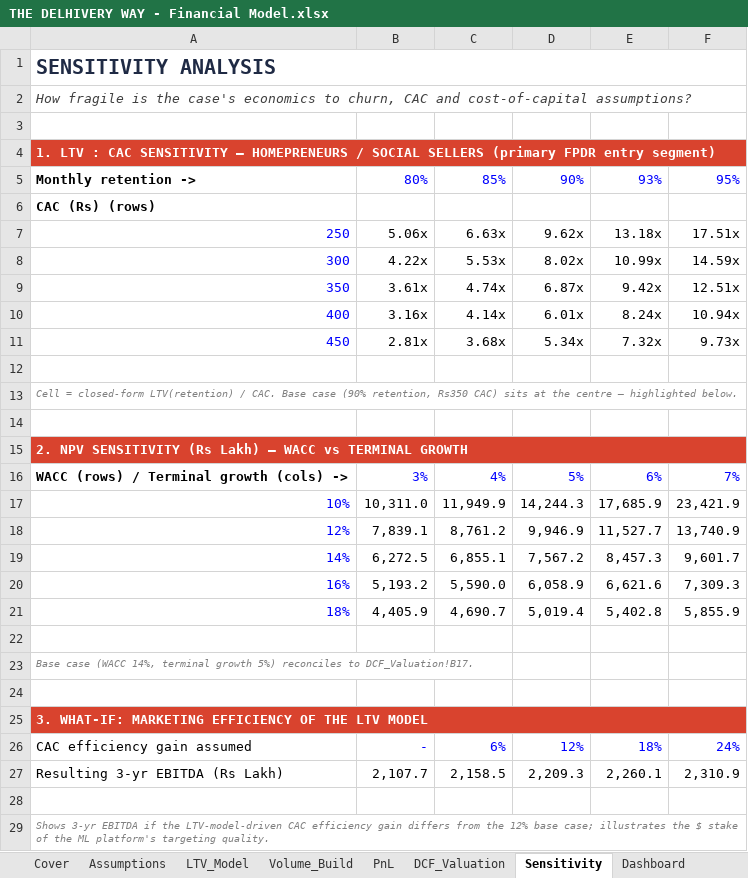
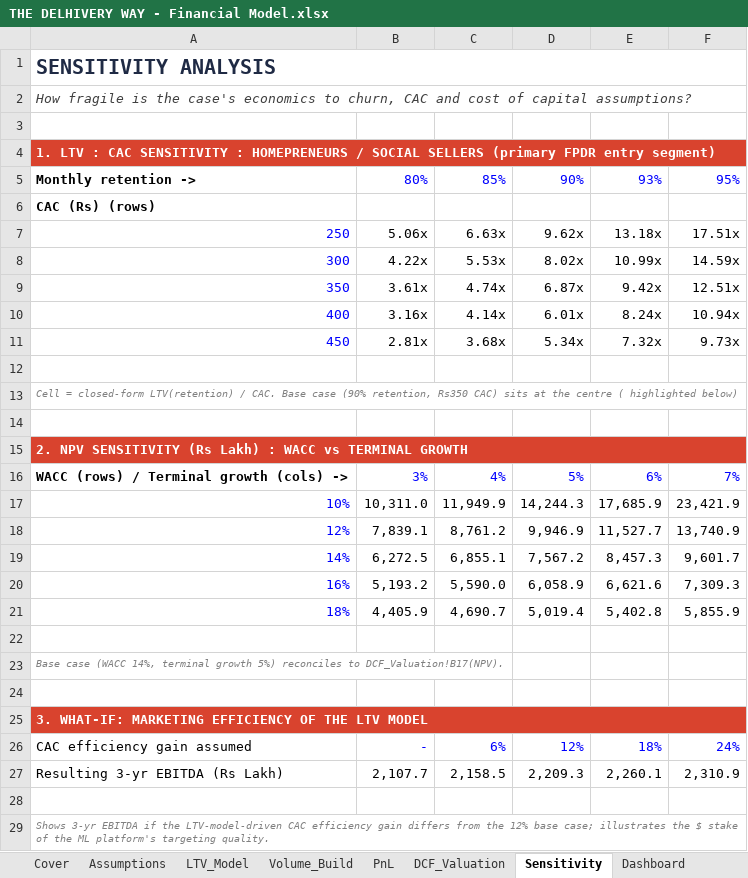
Before and after one commit to kaunnikhil/c2c_logistics_delhivery, an Excel workbook: THE DELHIVERY WAY/THE DELHIVERY WAY - Financial Model.xlsx, sheet Sensitivity, drawn as a sheet; values as stored, in another font and other column widths than the file's, no borders; the diff names each change by its address in the sheet, - before the commit and + after, or states it on an @@ line.

```diff
--- a/THE DELHIVERY WAY/THE DELHIVERY WAY - Financial Model.xlsx (sheet Sensitivity)
+++ b/THE DELHIVERY WAY/THE DELHIVERY WAY - Financial Model.xlsx (sheet Sensitivity)
-A2: …CAC and cost-of-capital assumptions?
+A2: …CAC and cost of capital assumptions?
-A4: …CAC SENSITIVITY — HOMEPRENEURS /…
+A4: …CAC SENSITIVITY : HOMEPRENEURS /…
-A13: …the centre — highlighted below.
+A13: …the centre ( highlighted below)
-A15: …(Rs Lakh) — WACC vs…
+A15: …(Rs Lakh) : WACC vs…
-A23: …reconciles to DCF_Valuation!B17.
+A23: …reconciles to DCF_Valuation!B17(NPV).
```
Also changed, not shown: sheet Cover, sheet Dashboard, sheet DCF_Valuation, sheet Assumptions, sheet PnL, sheet Volume_Build, 1 more sheet, charts or pictures.
